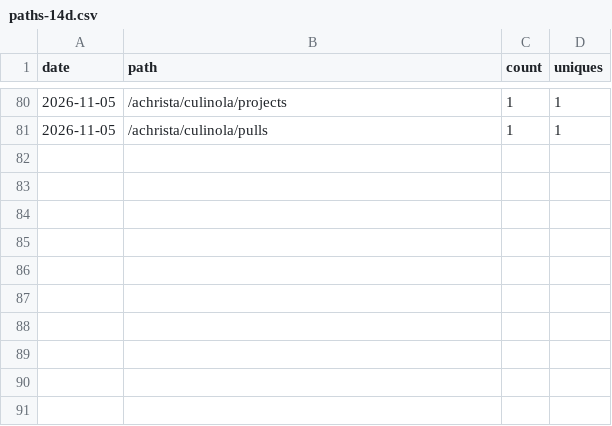
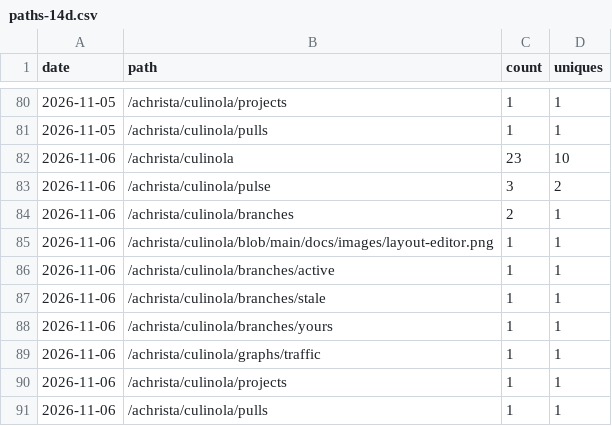
Before and after one commit to achrista/culinola, a CSV file: paths-14d.csv, drawn as a sheet; only a part is shown, gaps mark what is left out; the diff names each change by its address in the sheet, - before the commit and + after, or states it on an @@ line.

```diff
--- a/paths-14d.csv
+++ b/paths-14d.csv
+row 82: 2026-11-06 | /achrista/culinola | 23 | 10
+row 83: 2026-11-06 | /achrista/culinola/pulse | 3 | 2
+row 84: 2026-11-06 | /achrista/culinola/branches | 2 | 1
+row 85: 2026-11-06 | /achrista/culinola/blob/main/docs/images/layout-editor.png | 1 | 1
+row 86: 2026-11-06 | /achrista/culinola/branches/active | 1 | 1
+row 87: 2026-11-06 | /achrista/culinola/branches/stale | 1 | 1
+row 88: 2026-11-06 | /achrista/culinola/branches/yours | 1 | 1
+row 89: 2026-11-06 | /achrista/culinola/graphs/traffic | 1 | 1
+row 90: 2026-11-06 | /achrista/culinola/projects | 1 | 1
+row 91: 2026-11-06 | /achrista/culinola/pulls | 1 | 1
```
Also changed, not shown: clones.csv, referrers-14d.csv, 1 other file.
